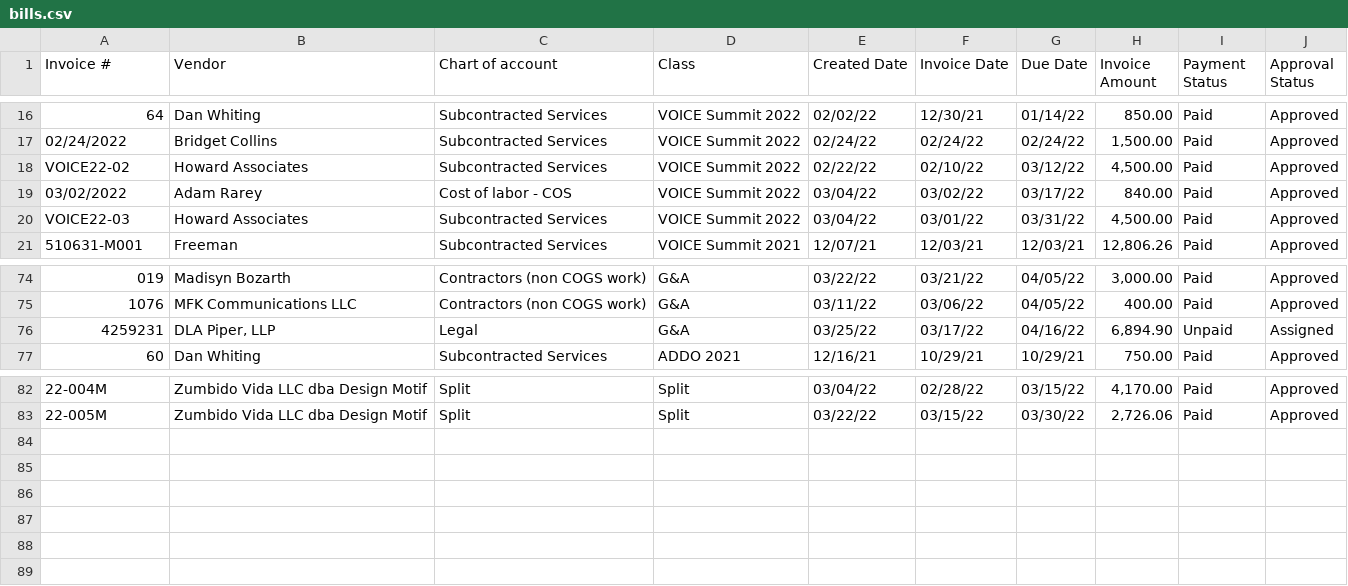
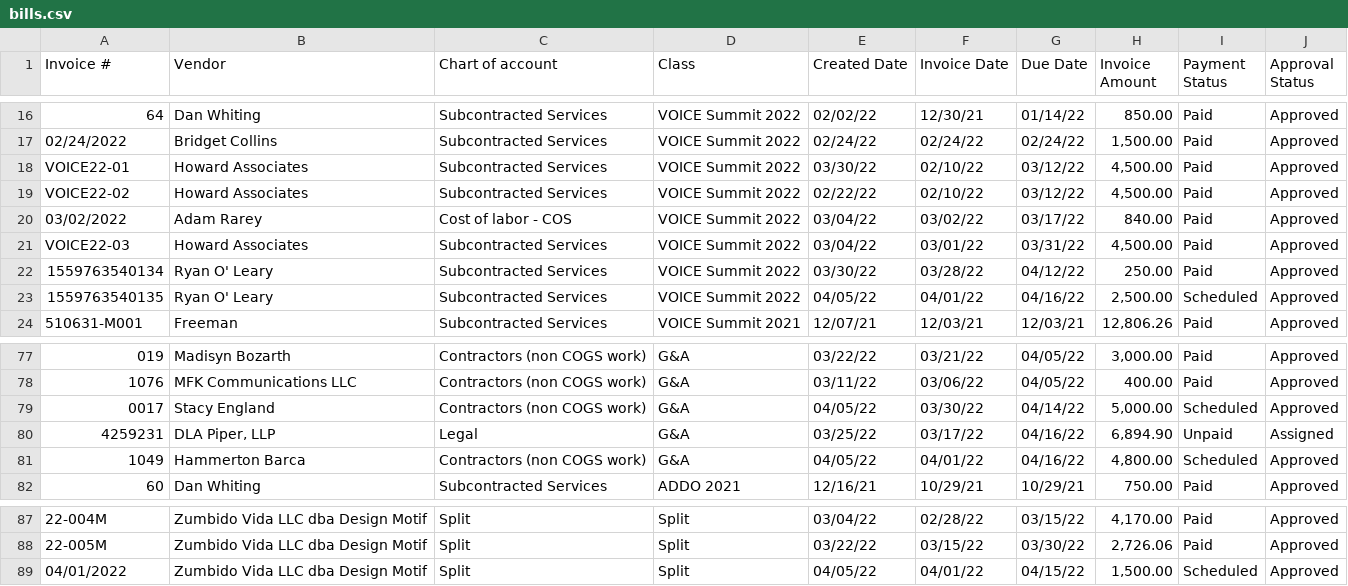
Before and after one commit to Abenezer-y/Dashboard, a CSV file: downloaded_files/bills.csv (was bills.csv), drawn as a sheet; only a part is shown, gaps mark what is left out; the diff names each change by its address in the sheet, - before the commit and + after, or states it on an @@ line.

```diff
--- a/bills.csv
+++ b/downloaded_files/bills.csv
+row 18: VOICE22-01 | Howard Associates | Subcontracted Services | VOICE Summit 2022 | 03/30/22 | 02/10/22 | 03/12/22 | 4,500.00 | Paid | Approved
+row 22: 1559763540134 | Ryan O' Leary | Subcontracted Services | VOICE Summit 2022 | 03/30/22 | 03/28/22 | 04/12/22 | 250.00 | Paid | Approved
+row 23: 1559763540135 | Ryan O' Leary | Subcontracted Services | VOICE Summit 2022 | 04/05/22 | 04/01/22 | 04/16/22 | 2,500.00 | Scheduled | Approved
+row 79: 0017 | Stacy England | Contractors (non COGS work) | G&A | 04/05/22 | 03/30/22 | 04/14/22 | 5,000.00 | Scheduled | Approved
+row 81: 1049 | Hammerton Barca | Contractors (non COGS work) | G&A | 04/05/22 | 04/01/22 | 04/16/22 | 4,800.00 | Scheduled | Approved
+row 89: 04/01/2022 | Zumbido Vida LLC dba Design Motif | Split | Split | 04/05/22 | 04/01/22 | 04/15/22 | 1,500.00 | Scheduled | Approved
```
Also changed, not shown: downloaded_files/amex.csv, downloaded_files/bill_payments.csv, 27 other files.
